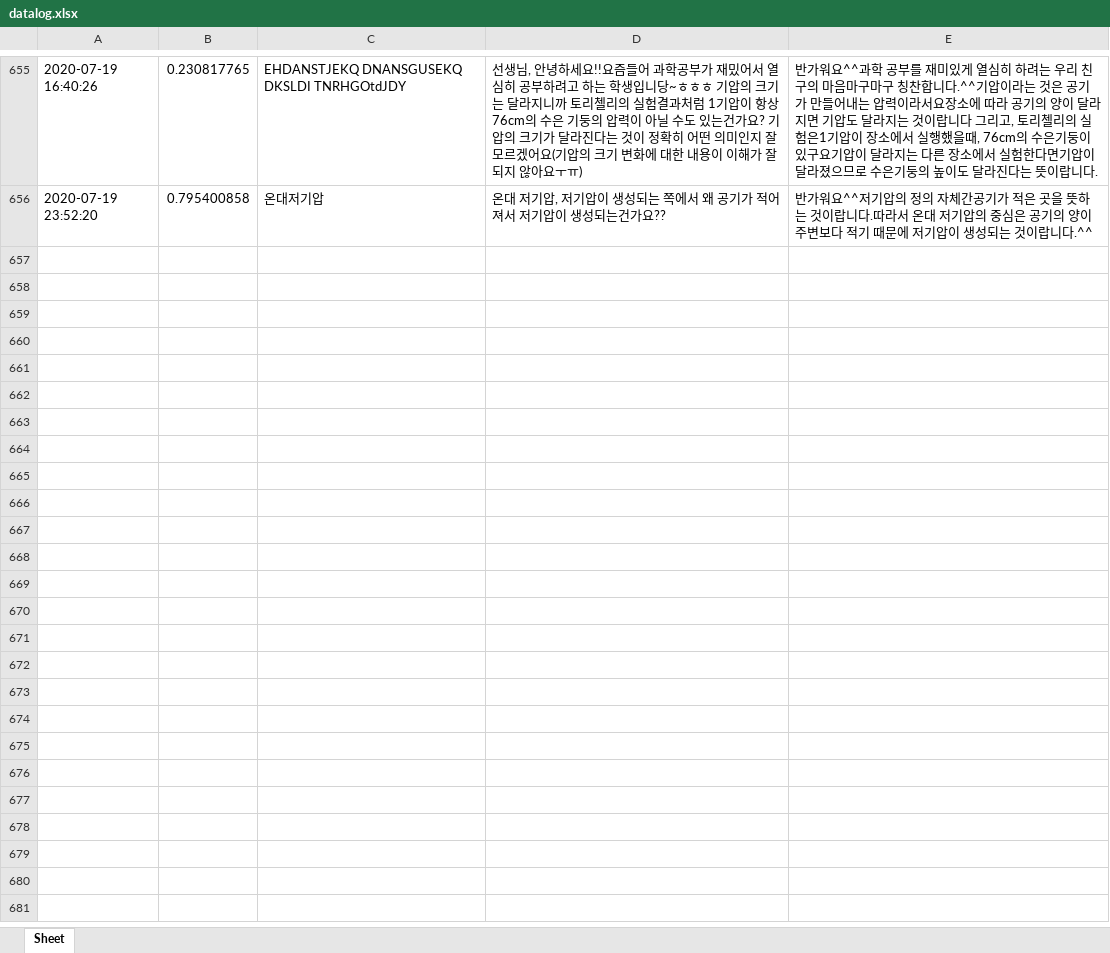
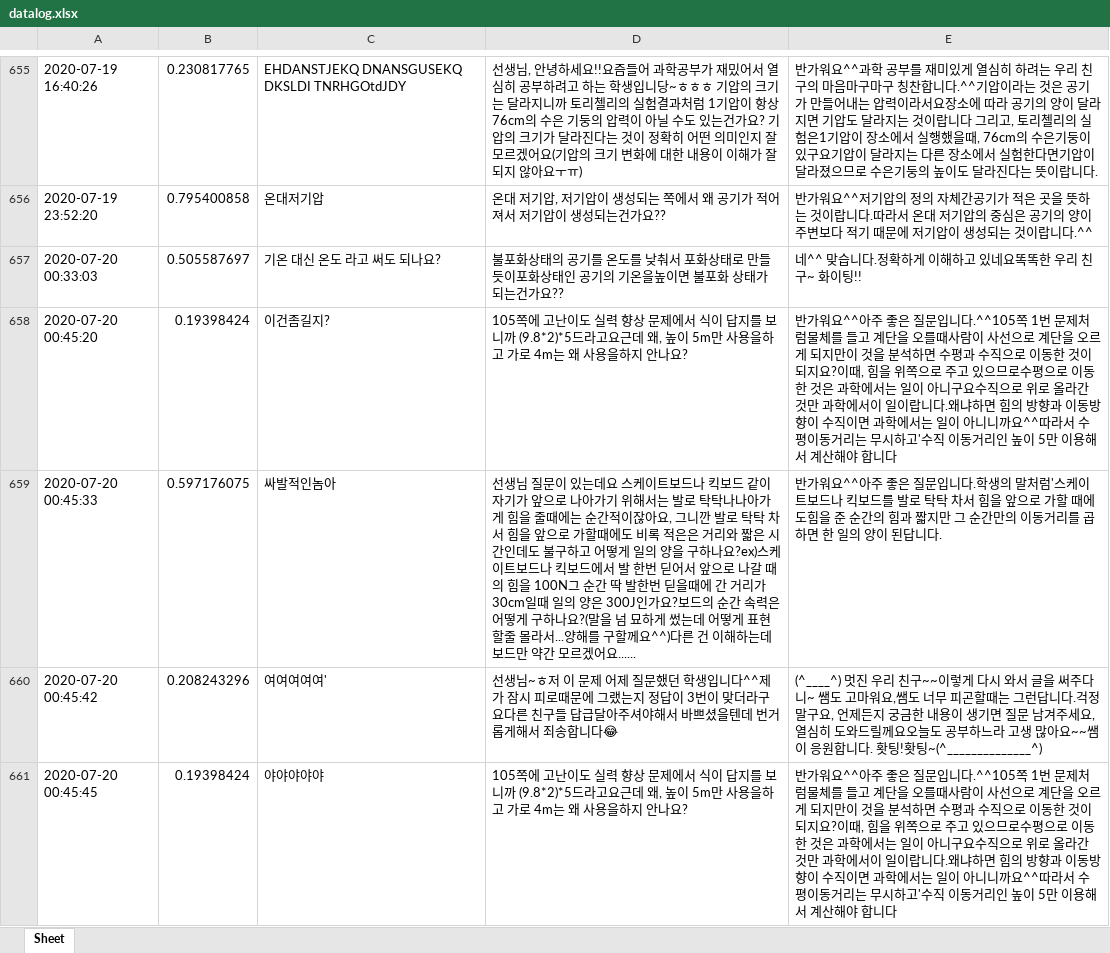
Before and after one commit to kungmo/faq_chatbot_science_3rd, an Excel workbook: data/datalog.xlsx, sheet Sheet, drawn as a sheet; only a part is shown, gaps mark what is left out; values as stored, in another font and other column widths than the file's, no borders; the diff covers the shown part only; the diff names each change by its address in the sheet, - before the commit and + after, or states it on an @@ line.

```diff
--- a/data/datalog.xlsx (sheet Sheet)
+++ b/data/datalog.xlsx (sheet Sheet)
+row 657: 2020-07-20 00:33:03 | 0.505587697 | 기온 대신 온도 라고 써도 되나요? | 불포화상태의 공기를 온도를 낮춰서 포화상태로 만들듯이포화상태인 공기의 기온을높이면 불포화 상태가 되는건가요?? | 네^^ 맞습니다.정확하게 이해하고 있네요똑똑한 우리 친구~ 화이팅!!
+row 658: 2020-07-20 00:45:20 | 0.19398424 | 이건좀길지? | 105쪽에 고난이도 실력 향상 문제에서 식이 답지를 보니까 (9.8*2)*5드라고요근데 왜, 높이 5m만 사용을하고 가로 4m는 왜 사용을하지 안나요? | 반가워요^^아주 좋은 질문입니다.^^105쪽 1번 문제처럼물체를 들고 계단을 오를때사람이 사선으로 계단을 오르게 되지만이 것을 분석하면 수평과 수직으로 이동한 것이 되지요?이때, 힘을 위쪽으로 주고 있으므로수평으로 이동한 것은 과학에서는 일이 아니구요수직으로 위로 올라간 것만 과학에서이 일이랍니다.왜냐하면 힘의 방향과 이동방향이 수직이면 과학에서는 일이 아니니까요^^따라서 수평이동거리는 무시하고'수직 이동거리인 높이 5만 이용해서 계산해야 합니다
+row 659: 2020-07-20 00:45:33 | 0.597176075 | 싸발적인놈아 | 선생님 질문이 있는데요 스케이트보드나 킥보드 같이 자기가 앞으로 나아가기 위해서는 발로 탁탁나나아가게 힘을 줄때에는 순간적이잖아요, 그니깐 발로 탁탁 차서 힘을 앞으로 가할때에도 비록 적은은 거리와 짧은 시간인데도 불구하고 어떻게 일의 양을 구하나요?ex)스케이트보드나 킥보드에서 발 한번 딛어서 앞으로 나갈 때의 힘을 100N그 순간 딱 발한번 딛을때에 간 거리가30cm일때 일의 양은 300J인가요?보드의 순간 속력은 어떻게 구하나요?(말을 넘 묘하게 썼는데 어떻게 표현할줄 몰라서...양해를 구할께요^^)다른 건 이해하는데 보드만 약간 모르겠어요...... | 반가워요^^아주 좋은 질문입니다.학생의 말처럼'스케이트보드나 킥보드를 발로 탁탁 차서 힘을 앞으로 가할 때에도힘을 준 순간의 힘과 짧지만 그 순간만의 이동거리를 곱하면 한 일의 양이 된답니다.
+row 660: 2020-07-20 00:45:42 | 0.208243296 | 여여여여여' | 선생님~ㅎ저 이 문제 어제 질문했던 학생입니다^^제가 잠시 피로때문에 그랬는지 정답이 3번이 맞더라구요다른 친구들 답급달아주셔야해서 바쁘셨을텐데 번거롭게해서 죄송합니다😂 | (^____^) 멋진 우리 친구~~이렇게 다시 와서 글을 써주다니~ 쌤도 고마워요,쌤도 너무 피곤할때는 그런답니다.걱정말구요, 언제든지 궁금한 내용이 생기면 질문 남겨주세요, 열심히 도와드릴께요오늘도 공부하느라 고생 많아요~~쌤이 응원합니다. 홧팅!홧팅~(^______________^)
+row 661: 2020-07-20 00:45:45 | 0.19398424 | 야야야야야 | 105쪽에 고난이도 실력 향상 문제에서 식이 답지를 보니까 (9.8*2)*5드라고요근데 왜, 높이 5m만 사용을하고 가로 4m는 왜 사용을하지 안나요? | 반가워요^^아주 좋은 질문입니다.^^105쪽 1번 문제처럼물체를 들고 계단을 오를때사람이 사선으로 계단을 오르게 되지만이 것을 분석하면 수평과 수직으로 이동한 것이 되지요?이때, 힘을 위쪽으로 주고 있으므로수평으로 이동한 것은 과학에서는 일이 아니구요수직으로 위로 올라간 것만 과학에서이 일이랍니다.왜냐하면 힘의 방향과 이동방향이 수직이면 과학에서는 일이 아니니까요^^따라서 수평이동거리는 무시하고'수직 이동거리인 높이 5만 이용해서 계산해야 합니다
```
Also changed, not shown: 173 added rows elsewhere in this sheet, 1 other file.
